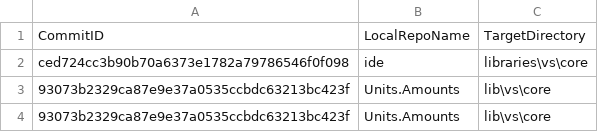
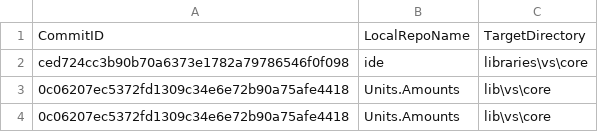
Before and after one commit to ATECoder/units-amounts, a CSV file: externalReposCommits.csv, drawn as a sheet.

```diff
--- a/externalReposCommits.csv
+++ b/externalReposCommits.csv
@@ -2,3 +2,3 @@ CommitID,LocalRepoName,TargetDirectory
 ced724cc3b90b70a6373e1782a79786546f0f098,ide,libraries\vs\core
-93073b2329ca87e9e37a0535ccbdc63213bc423f,Units.Amounts,lib\vs\core
-93073b2329ca87e9e37a0535ccbdc63213bc423f,Units.Amounts,lib\vs\core
+0c06207ec5372fd1309c34e6e72b90a75afe4418,Units.Amounts,lib\vs\core
+0c06207ec5372fd1309c34e6e72b90a75afe4418,Units.Amounts,lib\vs\core
```
Also changed, not shown: 1 other file.
